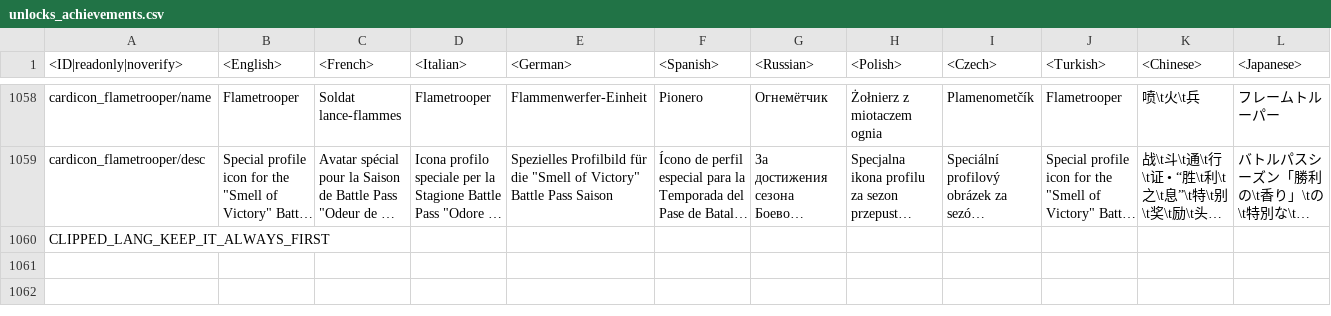
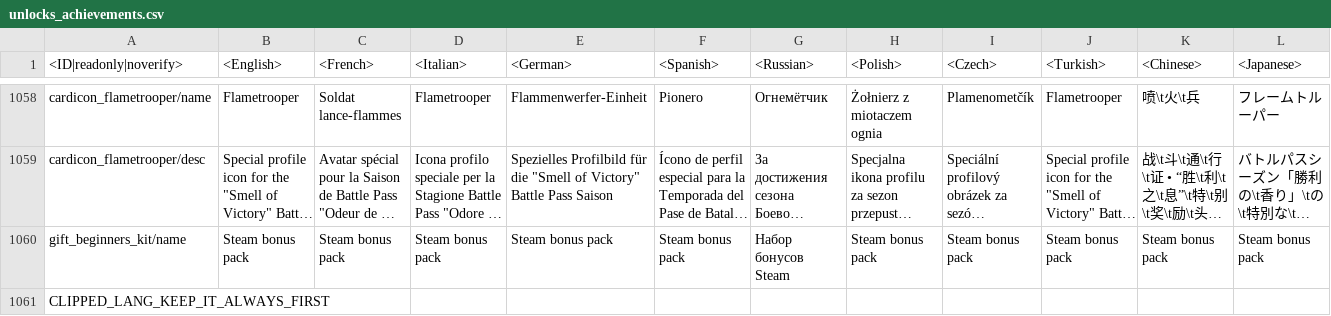
Before and after one commit to Warthunder-Open-Source-Foundation/wt_datamine_extractor, a CSV file: lang/unlocks_achievements.csv, drawn as a sheet; only a part is shown, gaps mark what is left out; long unchanged cells end in …; rows hold the shown columns only; the diff names each change by its address in the sheet, - before the commit and + after, or states it on an @@ line.

```diff
--- a/lang/unlocks_achievements.csv
+++ b/lang/unlocks_achievements.csv
+row 1060: gift_beginners_kit/name | Steam bonus pack | Steam bonus pack | Steam bonus pack | Steam bonus pack | Steam bonus pack | Набор бонусов Steam | Steam bonus pack | Steam bonus pack | Steam bonus pack | Steam bonus pack | Steam bonus pack
```
Also changed, not shown: 2 other files.
